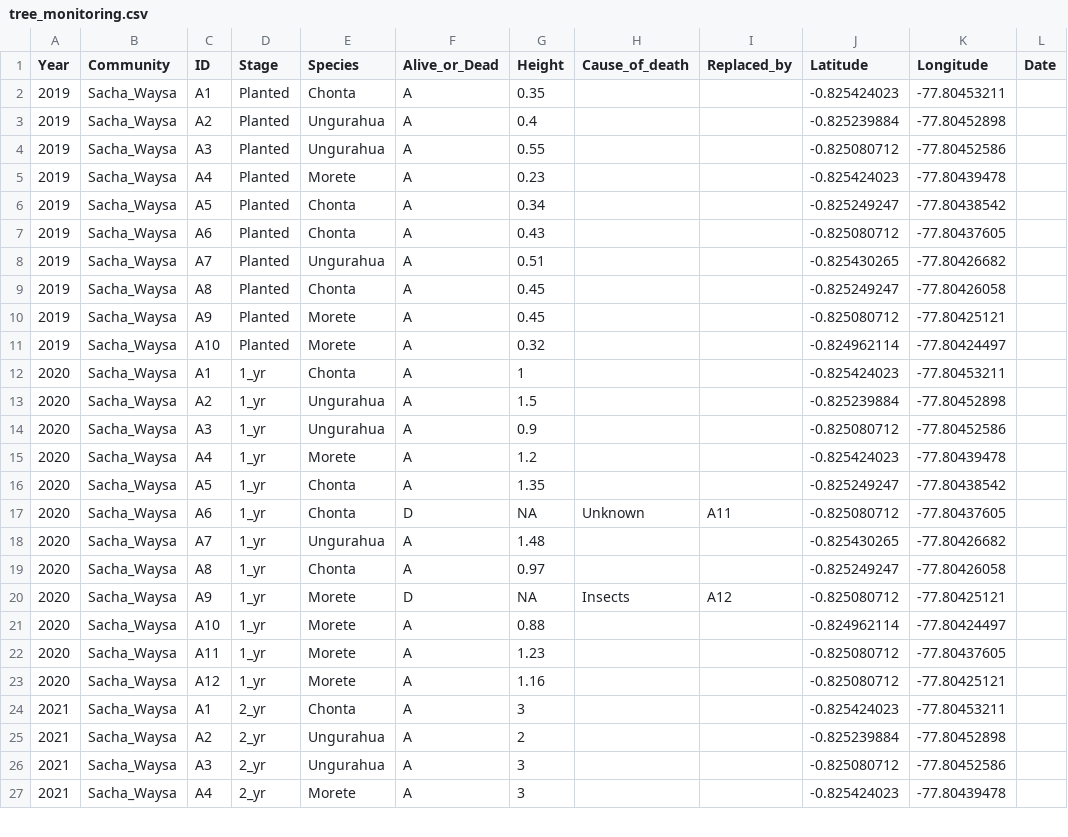
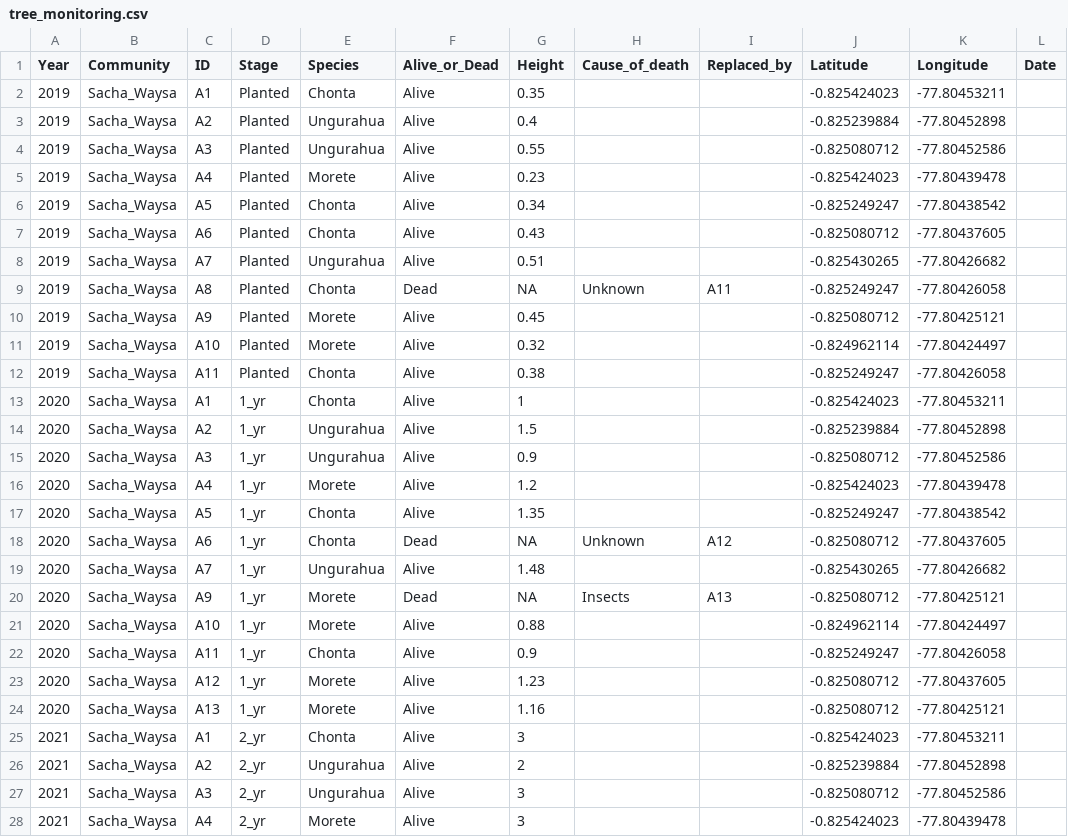
Before and after one commit to annagaby/tree-monitoring, a CSV file: tree-monitoring/tree_monitoring.csv, drawn as a sheet; only a part is shown; the diff covers the shown part only.

```diff
--- a/tree-monitoring/tree_monitoring.csv
+++ b/tree-monitoring/tree_monitoring.csv
@@ -1,27 +1,28 @@
 Year,Community,ID,Stage,Species,Alive_or_Dead,Height,Cause_of_death,Replaced_by,Latitude,Longitude,Date
-2019,Sacha_Waysa,A1,Planted,Chonta,A,0.35,,,-0.825424023,-77.80453211,
-2019,Sacha_Waysa,A2,Planted,Ungurahua,A,0.4,,,-0.825239884,-77.80452898,
-2019,Sacha_Waysa,A3,Planted,Ungurahua,A,0.55,,,-0.825080712,-77.80452586,
-2019,Sacha_Waysa,A4,Planted,Morete,A,0.23,,,-0.825424023,-77.80439478,
-2019,Sacha_Waysa,A5,Planted,Chonta,A,0.34,,,-0.825249247,-77.80438542,
-2019,Sacha_Waysa,A6,Planted,Chonta,A,0.43,,,-0.825080712,-77.80437605,
-2019,Sacha_Waysa,A7,Planted,Ungurahua,A,0.51,,,-0.825430265,-77.80426682,
-2019,Sacha_Waysa,A8,Planted,Chonta,A,0.45,,,-0.825249247,-77.80426058,
-2019,Sacha_Waysa,A9,Planted,Morete,A,0.45,,,-0.825080712,-77.80425121,
-2019,Sacha_Waysa,A10,Planted,Morete,A,0.32,,,-0.824962114,-77.80424497,
-2020,Sacha_Waysa,A1,1_yr,Chonta,A,1,,,-0.825424023,-77.80453211,
-2020,Sacha_Waysa,A2,1_yr,Ungurahua,A,1.5,,,-0.825239884,-77.80452898,
-2020,Sacha_Waysa,A3,1_yr,Ungurahua,A,0.9,,,-0.825080712,-77.80452586,
-2020,Sacha_Waysa,A4,1_yr,Morete,A,1.2,,,-0.825424023,-77.80439478,
-2020,Sacha_Waysa,A5,1_yr,Chonta,A,1.35,,,-0.825249247,-77.80438542,
-2020,Sacha_Waysa,A6,1_yr,Chonta,D,NA,Unknown,A11,-0.825080712,-77.80437605,
-2020,Sacha_Waysa,A7,1_yr,Ungurahua,A,1.48,,,-0.825430265,-77.80426682,
-2020,Sacha_Waysa,A8,1_yr,Chonta,A,0.97,,,-0.825249247,-77.80426058,
-2020,Sacha_Waysa,A9,1_yr,Morete,D,NA,Insects,A12,-0.825080712,-77.80425121,
-2020,Sacha_Waysa,A10,1_yr,Morete,A,0.88,,,-0.824962114,-77.80424497,
-2020,Sacha_Waysa,A11,1_yr,Morete,A,1.23,,,-0.825080712,-77.80437605,
-2020,Sacha_Waysa,A12,1_yr,Morete,A,1.16,,,-0.825080712,-77.80425121,
-2021,Sacha_Waysa,A1,2_yr,Chonta,A,3,,,-0.825424023,-77.80453211,
-2021,Sacha_Waysa,A2,2_yr,Ungurahua,A,2,,,-0.825239884,-77.80452898,
-2021,Sacha_Waysa,A3,2_yr,Ungurahua,A,3,,,-0.825080712,-77.80452586,
-2021,Sacha_Waysa,A4,2_yr,Morete,A,3,,,-0.825424023,-77.80439478,
+2019,Sacha_Waysa,A1,Planted,Chonta,Alive,0.35,,,-0.825424023,-77.80453211,
+2019,Sacha_Waysa,A2,Planted,Ungurahua,Alive,0.4,,,-0.825239884,-77.80452898,
+2019,Sacha_Waysa,A3,Planted,Ungurahua,Alive,0.55,,,-0.825080712,-77.80452586,
+2019,Sacha_Waysa,A4,Planted,Morete,Alive,0.23,,,-0.825424023,-77.80439478,
+2019,Sacha_Waysa,A5,Planted,Chonta,Alive,0.34,,,-0.825249247,-77.80438542,
+2019,Sacha_Waysa,A6,Planted,Chonta,Alive,0.43,,,-0.825080712,-77.80437605,
+2019,Sacha_Waysa,A7,Planted,Ungurahua,Alive,0.51,,,-0.825430265,-77.80426682,
+2019,Sacha_Waysa,A8,Planted,Chonta,Dead,NA,Unknown,A11,-0.825249247,-77.80426058,
+2019,Sacha_Waysa,A9,Planted,Morete,Alive,0.45,,,-0.825080712,-77.80425121,
+2019,Sacha_Waysa,A10,Planted,Morete,Alive,0.32,,,-0.824962114,-77.80424497,
+2019,Sacha_Waysa,A11,Planted,Chonta,Alive,0.38,,,-0.825249247,-77.80426058,
+2020,Sacha_Waysa,A1,1_yr,Chonta,Alive,1,,,-0.825424023,-77.80453211,
+2020,Sacha_Waysa,A2,1_yr,Ungurahua,Alive,1.5,,,-0.825239884,-77.80452898,
+2020,Sacha_Waysa,A3,1_yr,Ungurahua,Alive,0.9,,,-0.825080712,-77.80452586,
+2020,Sacha_Waysa,A4,1_yr,Morete,Alive,1.2,,,-0.825424023,-77.80439478,
+2020,Sacha_Waysa,A5,1_yr,Chonta,Alive,1.35,,,-0.825249247,-77.80438542,
+2020,Sacha_Waysa,A6,1_yr,Chonta,Dead,NA,Unknown,A12,-0.825080712,-77.80437605,
+2020,Sacha_Waysa,A7,1_yr,Ungurahua,Alive,1.48,,,-0.825430265,-77.80426682,
+2020,Sacha_Waysa,A9,1_yr,Morete,Dead,NA,Insects,A13,-0.825080712,-77.80425121,
+2020,Sacha_Waysa,A10,1_yr,Morete,Alive,0.88,,,-0.824962114,-77.80424497,
+2020,Sacha_Waysa,A11,1_yr,Chonta,Alive,0.9,,,-0.825249247,-77.80426058,
+2020,Sacha_Waysa,A12,1_yr,Morete,Alive,1.23,,,-0.825080712,-77.80437605,
+2020,Sacha_Waysa,A13,1_yr,Morete,Alive,1.16,,,-0.825080712,-77.80425121,
+2021,Sacha_Waysa,A1,2_yr,Chonta,Alive,3,,,-0.825424023,-77.80453211,
+2021,Sacha_Waysa,A2,2_yr,Ungurahua,Alive,2,,,-0.825239884,-77.80452898,
+2021,Sacha_Waysa,A3,2_yr,Ungurahua,Alive,3,,,-0.825080712,-77.80452586,
+2021,Sacha_Waysa,A4,2_yr,Morete,Alive,3,,,-0.825424023,-77.80439478,
```
Also changed, not shown: 3 added rows, 2 removed rows and 22 edited cells elsewhere in this file, tree_monitoring.csv, 3 other files.
